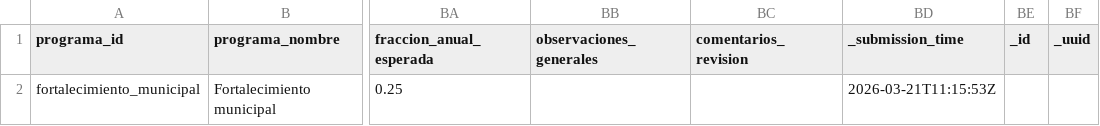
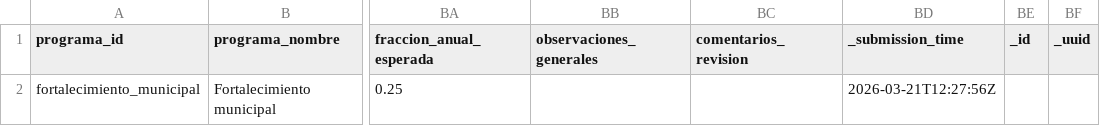
Before and after one commit to geograficaaala/adala-dashboard, a CSV file: docs/data/fortalecimiento_municipal/total_mes.csv, drawn as a sheet; only a part is shown, gaps mark what is left out; the diff names each change by its address in the sheet, - before the commit and + after, or states it on an @@ line.

```diff
--- a/docs/data/fortalecimiento_municipal/total_mes.csv
+++ b/docs/data/fortalecimiento_municipal/total_mes.csv
-BD2 (_submission_time): 2026-03-21T11:15:53Z
+BD2 (_submission_time): 2026-03-21T12:27:56Z
```
Also changed, not shown: data_processed/fortalecimiento_municipal/total_mes.csv, 1 other file.
